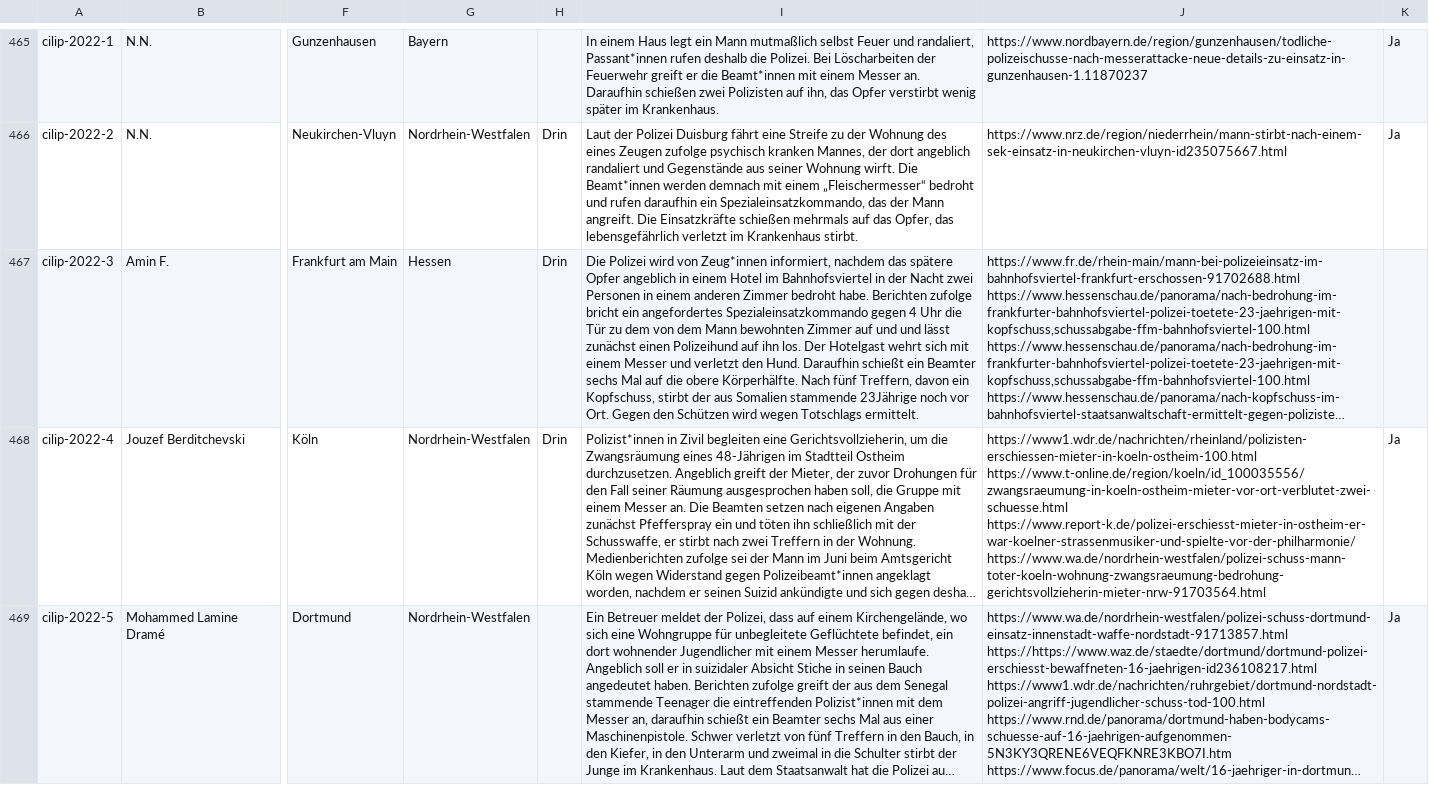
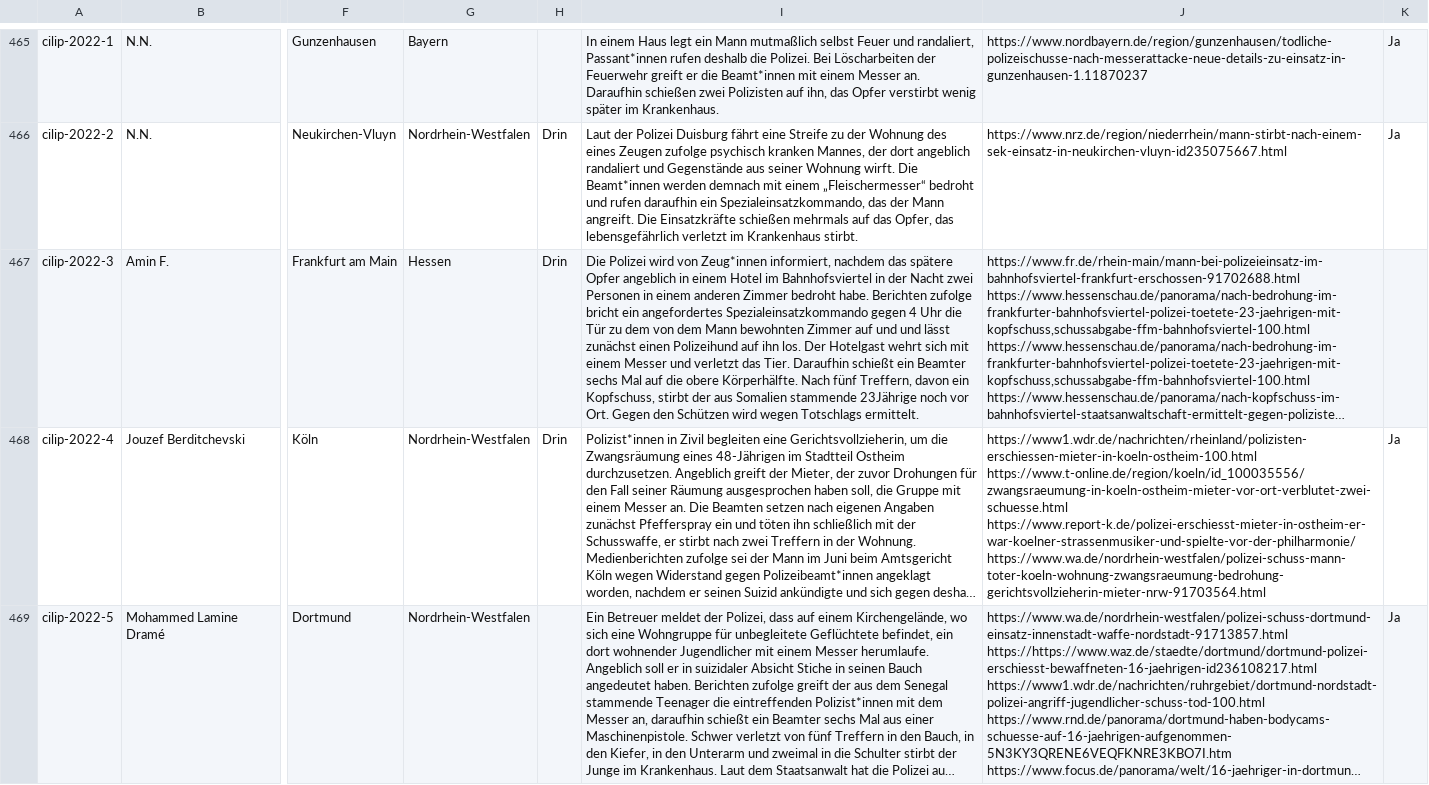
Before and after one commit to cilip-de/polizeischuesse.cilip.de, a CSV file: public/data.csv, drawn as a sheet; only a part is shown, gaps mark what is left out; long unchanged cells end in …; the diff names each change by its address in the sheet, - before the commit and + after, or states it on an @@ line.

Commit message:
Flat: latest data (2022-08-15T18:50:03.002Z) {   "date": "2022-08-15T18:50:03.002Z",   "files": [     {       "name": "public/data.csv",       "deltaBytes": 0     }   ] }

```diff
--- a/public/data.csv
+++ b/public/data.csv
-I467: …und verletzt den Hund. Daraufhin schießt…
+I467: …und verletzt das Tier. Daraufhin schießt…
```
